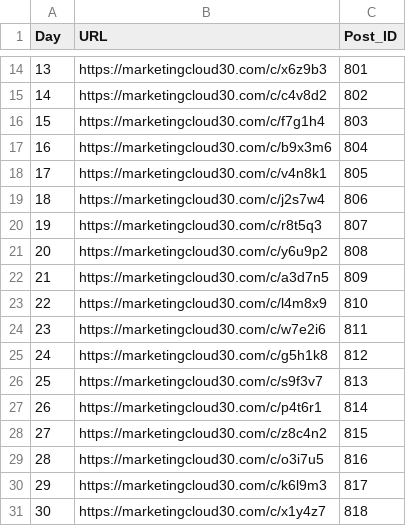
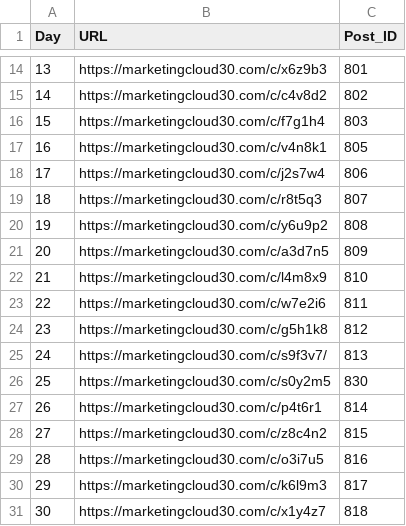
Before and after one commit to sabuhiy/mc30---dev, a CSV file: assets/challenge_urls.csv, drawn as a sheet; only a part is shown, gaps mark what is left out; removed rows and columns are numbered as before the commit, all else as after; the diff names each change by its address in the sheet, - before the commit and + after, or states it on an @@ line.

```diff
--- a/assets/challenge_urls.csv
+++ b/assets/challenge_urls.csv
-row 17: 16 | https://marketingcloud30.com/c/b9x3m6 | 804
@@ column A (Day) renumbered between rows 17 and 25 @@
-B25 (URL): https://marketingcloud30.com/c/s9f3v7
+B25 (URL): https://marketingcloud30.com/c/s9f3v7/
+row 26: 25 | https://marketingcloud30.com/c/s0y2m5 | 830
```
Also changed, not shown: 35 other files.
